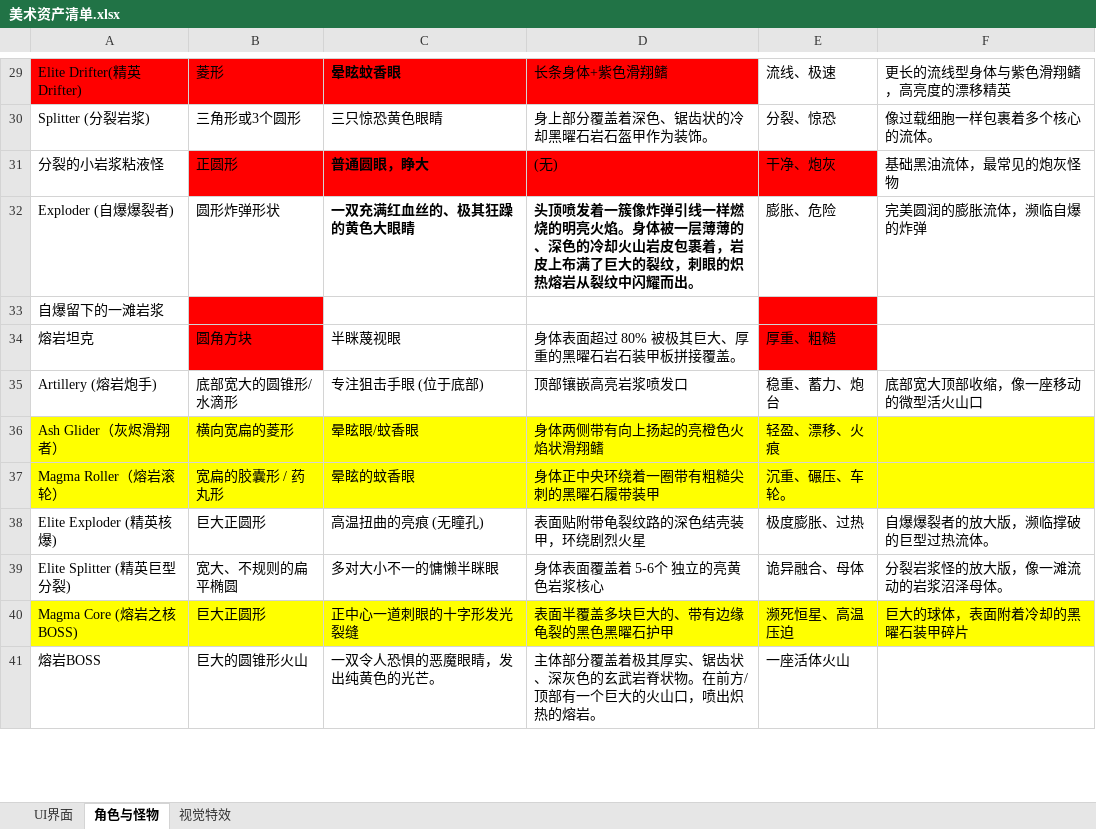
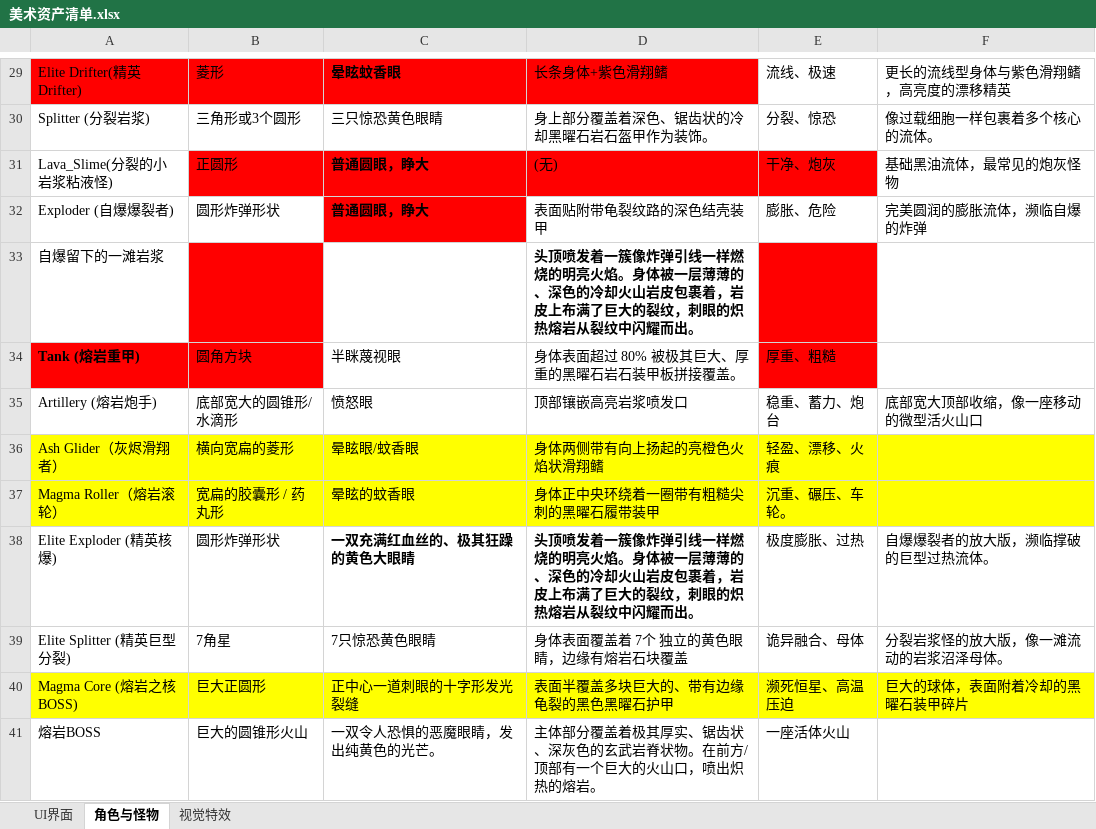
Before and after one commit to mengzhugame/GamePlanningDoc, an Excel workbook: 20_项目/02_光与朽项目/01_策划文档/美术资产清单.xlsx, sheet 角色与怪物, drawn as a sheet; only a part is shown, gaps mark what is left out; values as stored, in another font and other column widths than the file's, no borders; the diff covers the shown part only; the diff names each change by its address in the sheet, - before the commit and + after, or states it on an @@ line.

```diff
--- a/20_项目/02_光与朽项目/01_策划文档/美术资产清单.xlsx (sheet 角色与怪物)
+++ b/20_项目/02_光与朽项目/01_策划文档/美术资产清单.xlsx (sheet 角色与怪物)
-A31: 分裂的小岩浆粘液怪
+A31: Lava_Slime(分裂的小岩浆粘液怪)
-C32: 一双充满红血丝的、极其狂躁的黄色大眼睛
+C32: 普通圆眼，睁大
-C32 fill: none
+C32 fill: #FF0000
-D32: 头顶喷发着一簇像炸弹引线一样燃烧的明亮火焰。身体被一层薄薄的、深色的冷却火山岩皮包裹着，岩皮上布满了巨大的裂纹，刺眼的炽热熔岩从裂纹中闪耀而出。
+D32: 表面贴附带龟裂纹路的深色结壳装甲
-D32 bold: on
+D32 bold: off
-D33: (empty)
+D33: 头顶喷发着一簇像炸弹引线一样燃烧的明亮火焰。身体被一层薄薄的、深色的冷却火山岩皮包裹着，岩皮上布满了巨大的裂纹，刺眼的炽热熔岩从裂纹中闪耀而出。
-A34: 熔岩坦克
+A34: Tank (熔岩重甲)
@@ A34 fill: none → #FF0000, bold: off → on @@
-C35: 专注狙击手眼 (位于底部)
+C35: 愤怒眼
-B38: 巨大正圆形
+B38: 圆形炸弹形状
-C38: 高温扭曲的亮痕 (无瞳孔)
+C38: 一双充满红血丝的、极其狂躁的黄色大眼睛
-C38:D38 bold: off
+C38:D38 bold: on
-D38: 表面贴附带龟裂纹路的深色结壳装甲，环绕剧烈火星
+D38: 头顶喷发着一簇像炸弹引线一样燃烧的明亮火焰。身体被一层薄薄的、深色的冷却火山岩皮包裹着，岩皮上布满了巨大的裂纹，刺眼的炽热熔岩从裂纹中闪耀而出。
-B39: 宽大、不规则的扁平椭圆
+B39: 7角星
-C39: 多对大小不一的慵懒半眯眼
+C39: 7只惊恐黄色眼睛
-D39: 身体表面覆盖着 5-6个 独立的亮黄色岩浆核心
+D39: 身体表面覆盖着 7个 独立的黄色眼睛，边缘有熔岩石块覆盖
```
Also changed, not shown: 11 edited cells and cell formats elsewhere in this sheet, 5 other files.
